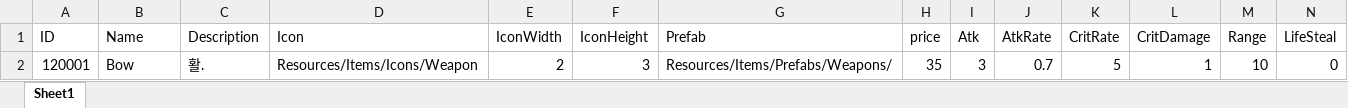
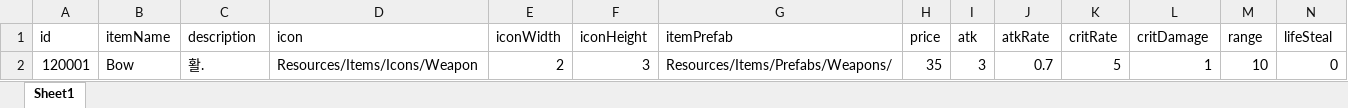
Before and after one commit to GGB97/Sisyphus_Mirror, an Excel workbook: Assets/Excel/Items/RangeWeaponDB_Sheet.xlsx, sheet Sheet1, drawn as a sheet; only a part is shown; values as stored, in another font and other column widths than the file's, no borders; removed rows and columns are numbered as before the commit, all else as after; rows hold the shown columns only; the diff names each change by its address in the sheet, - before the commit and + after, or states it on an @@ line.

Commit message:
Docs : WeaponDB_Sheet 수정

```diff
--- a/Assets/Excel/Items/RangeWeaponDB_Sheet.xlsx (sheet Sheet1)
+++ b/Assets/Excel/Items/RangeWeaponDB_Sheet.xlsx (sheet Sheet1)
-row 1: ID | Name | Description | Icon | IconWidth | IconHeight | Prefab | price | Atk | AtkRate | CritRate | CritDamage | Range | LifeSteal
+row 1: id | itemName | description | icon | iconWidth | iconHeight | itemPrefab | price | atk | atkRate | critRate | critDamage | range | lifeSteal
```
Also changed, not shown: Assets/Excel/Items/MeleeWeaponDB_Sheet.xlsx, 13 other files.
